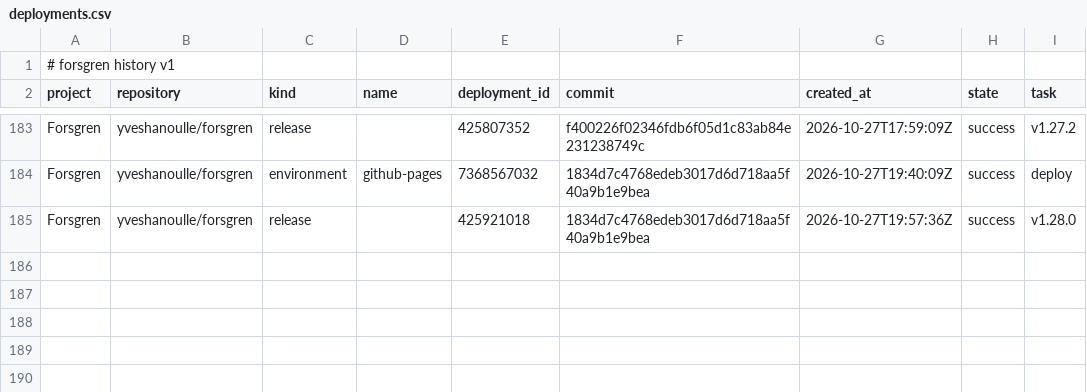
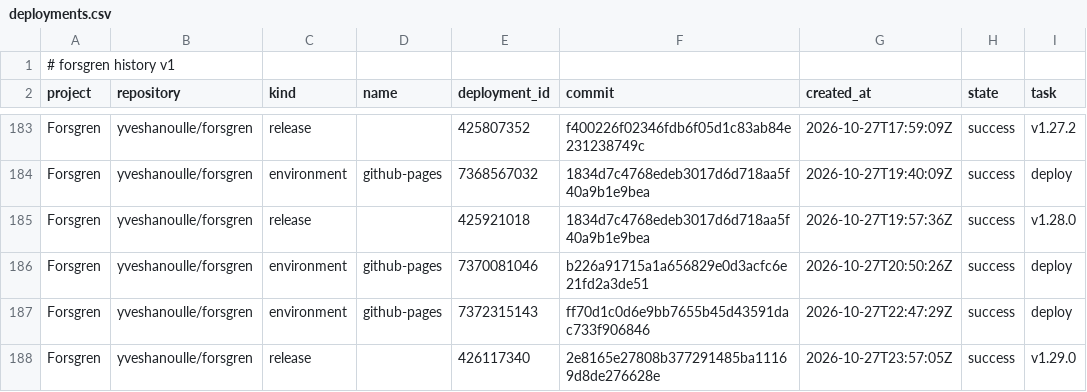
Before and after one commit to yveshanoulle/forsgren-metrics, a CSV file: data/deployments.csv, drawn as a sheet; only a part is shown, gaps mark what is left out; the diff names each change by its address in the sheet, - before the commit and + after, or states it on an @@ line.

```diff
--- a/data/deployments.csv
+++ b/data/deployments.csv
+row 186: Forsgren | yveshanoulle/forsgren | environment | github-pages | 7370081046 | b226a91715a1a656829e0d3acfc6e21fd2a3de51 | 2026-10-27T20:50:26Z | success | deploy
+row 187: Forsgren | yveshanoulle/forsgren | environment | github-pages | 7372315143 | ff70d1c0d6e9bb7655b45d43591dac733f906846 | 2026-10-27T22:47:29Z | success | deploy
+row 188: Forsgren | yveshanoulle/forsgren | release |  | 426117340 | 2e8165e27808b377291485ba11169d8de276628e | 2026-10-27T23:57:05Z | success | v1.29.0
```
Also changed, not shown: data/commits.csv, data/issues.csv, 7 other files.
